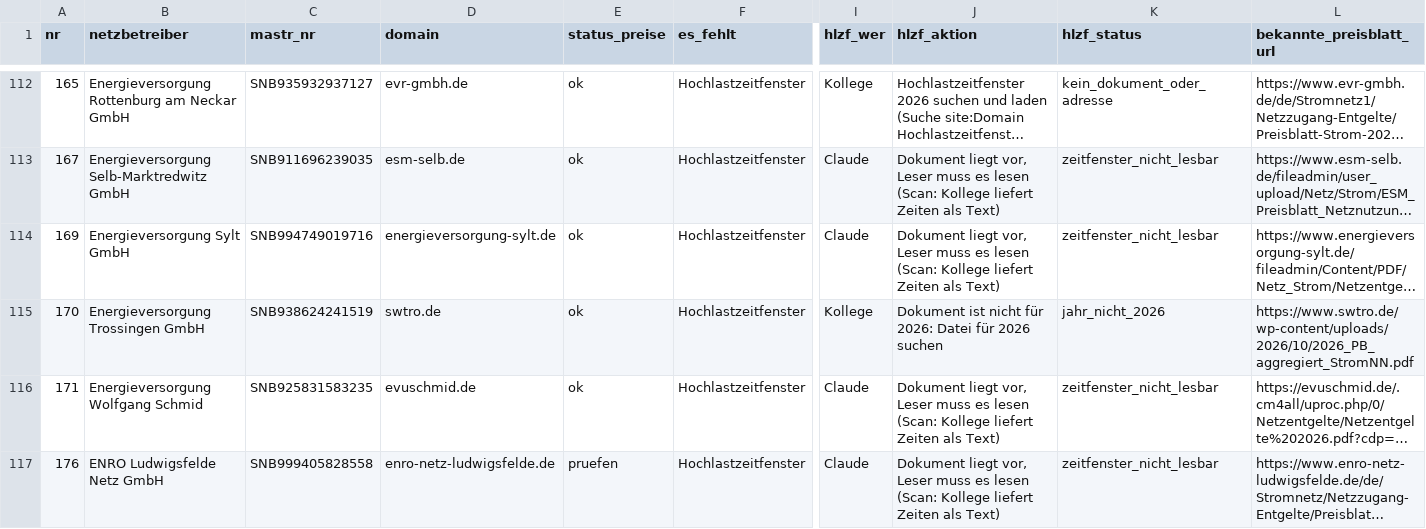
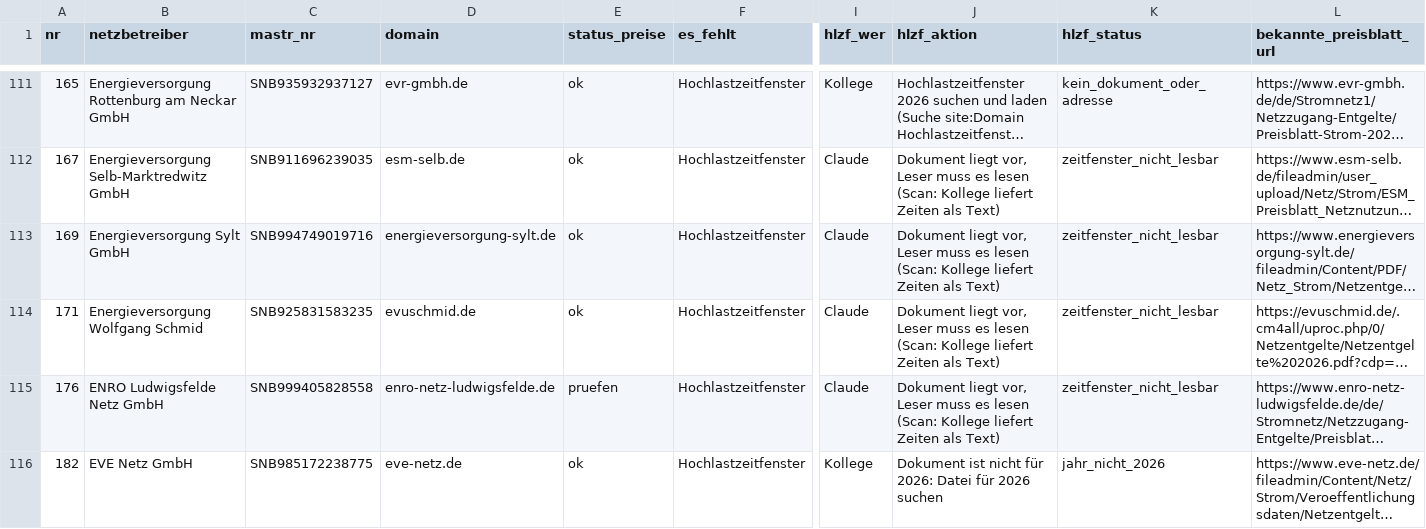
Before and after one commit to buelentd/netzentgelte-strom, a CSV file: ergebnis/arbeitsliste.csv, drawn as a sheet; only a part is shown, gaps mark what is left out; the shorter side is filled out with more unchanged rows; long unchanged cells end in …; rows hold the shown columns only; the diff covers the shown part only; the diff names each change by its address in the sheet, - before the commit and + after, or states it on an @@ line.

```diff
--- a/ergebnis/arbeitsliste.csv
+++ b/ergebnis/arbeitsliste.csv
-row 115: 170 | Energieversorgung Trossingen GmbH | SNB938624241519 | swtro.de | ok | Hochlastzeitfenster | Kollege | Dokument ist nicht für 2026: Datei für 2026 suchen | jahr_nicht_2026 | https://www.swtro.de/wp-content/uploads/2026/10/2026_PB_aggregiert_StromNN.pdf
```
Also changed, not shown: 6 removed rows elsewhere in this file, ergebnis/kollege_hochlastzeitfenster.csv, ergebnis/netzentgelte_2026.csv, 5 other files.
